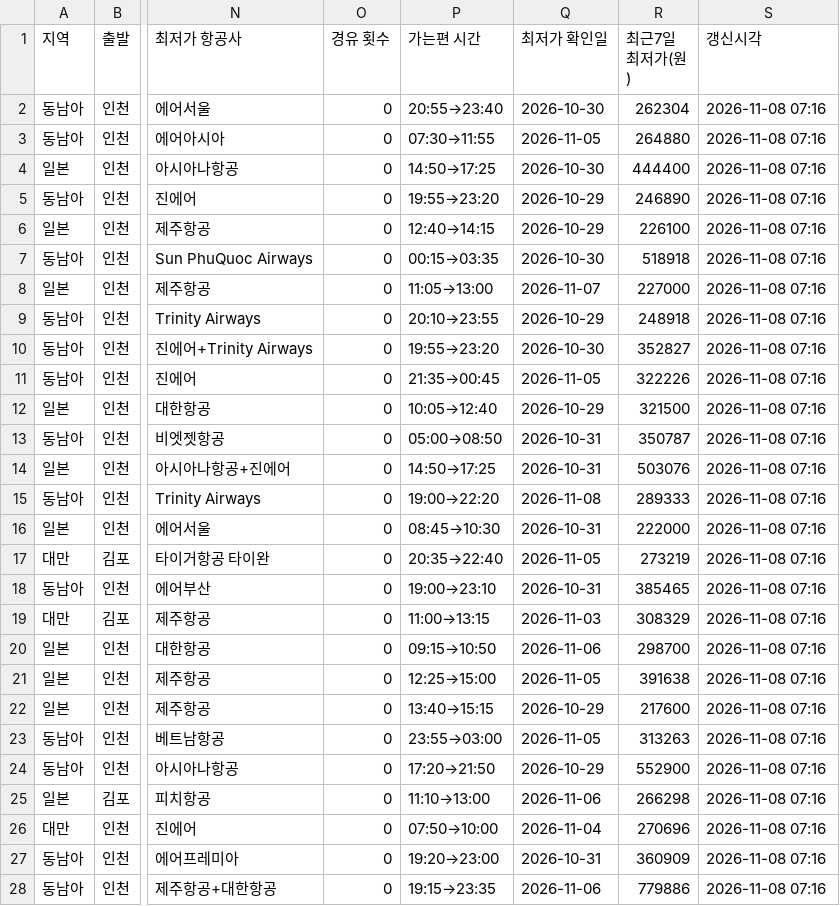
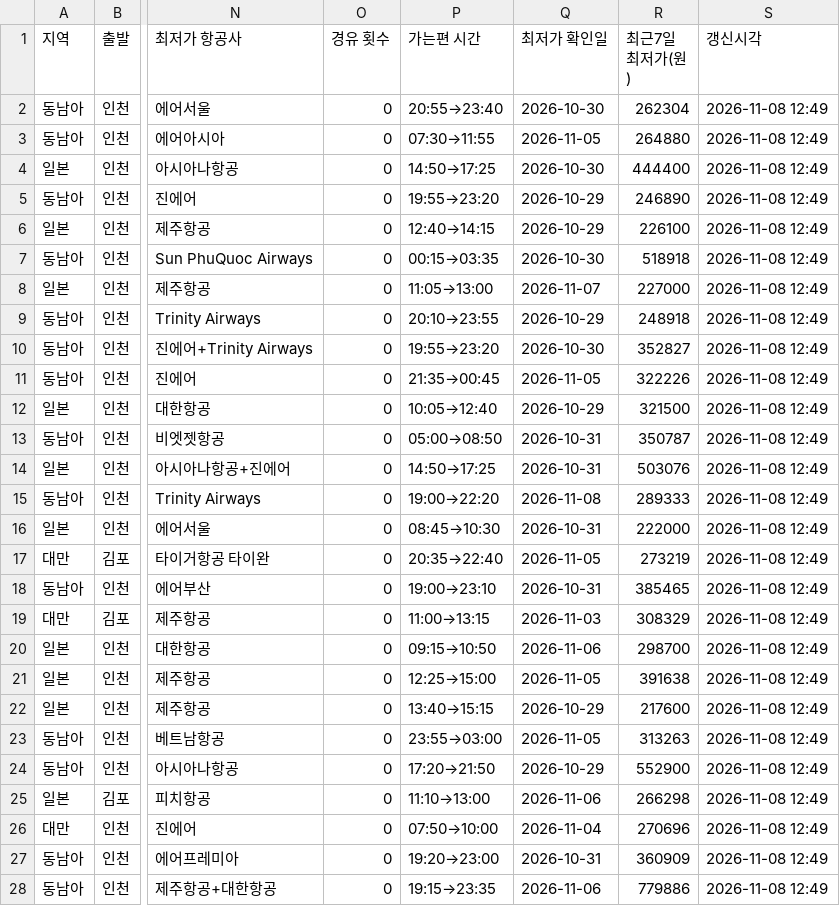
Before and after one commit to dochifree/flight-tracker, a CSV file: data/summary.csv, drawn as a sheet; only a part is shown, gaps mark what is left out; the diff covers the shown part only; the diff names each change by its address in the sheet, - before the commit and + after, or states it on an @@ line.

```diff
--- a/data/summary.csv
+++ b/data/summary.csv
-S2:S28 (갱신시각): 2026-11-08 07:16
+S2:S28 (갱신시각): 2026-11-08 12:49
```
Also changed, not shown: 107 edited cells elsewhere in this file, data/offers.csv, 1 other file.
